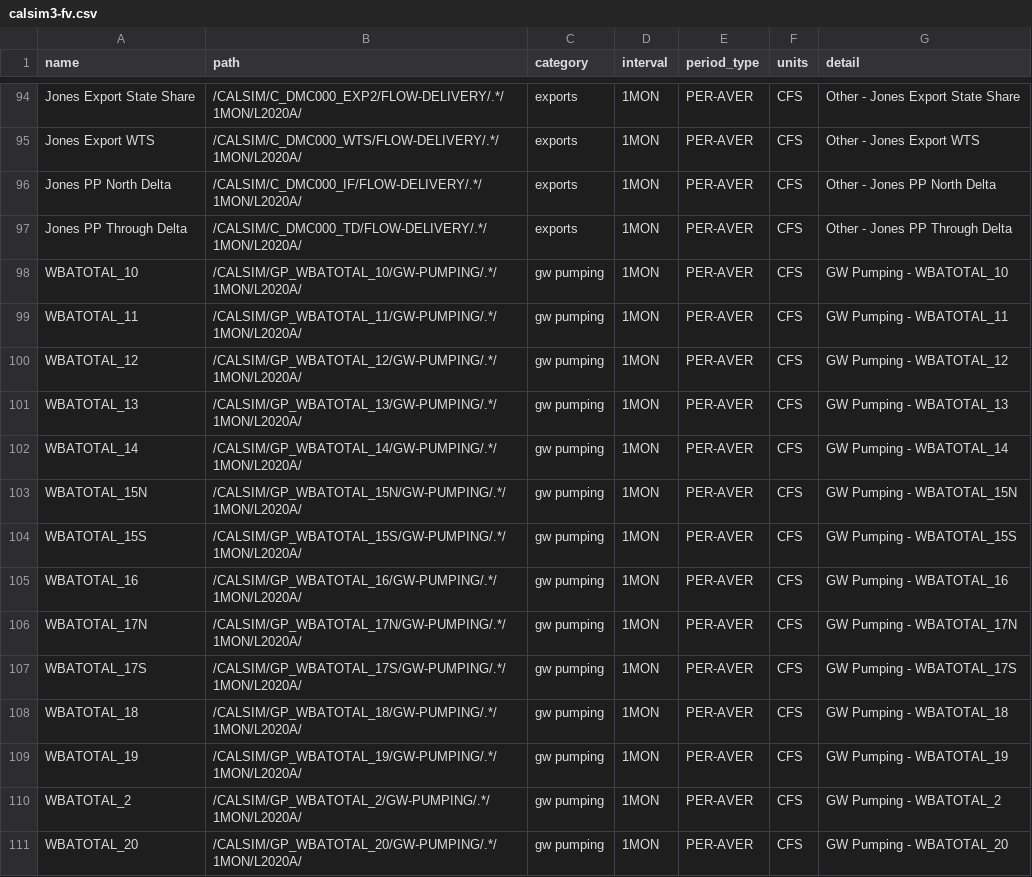
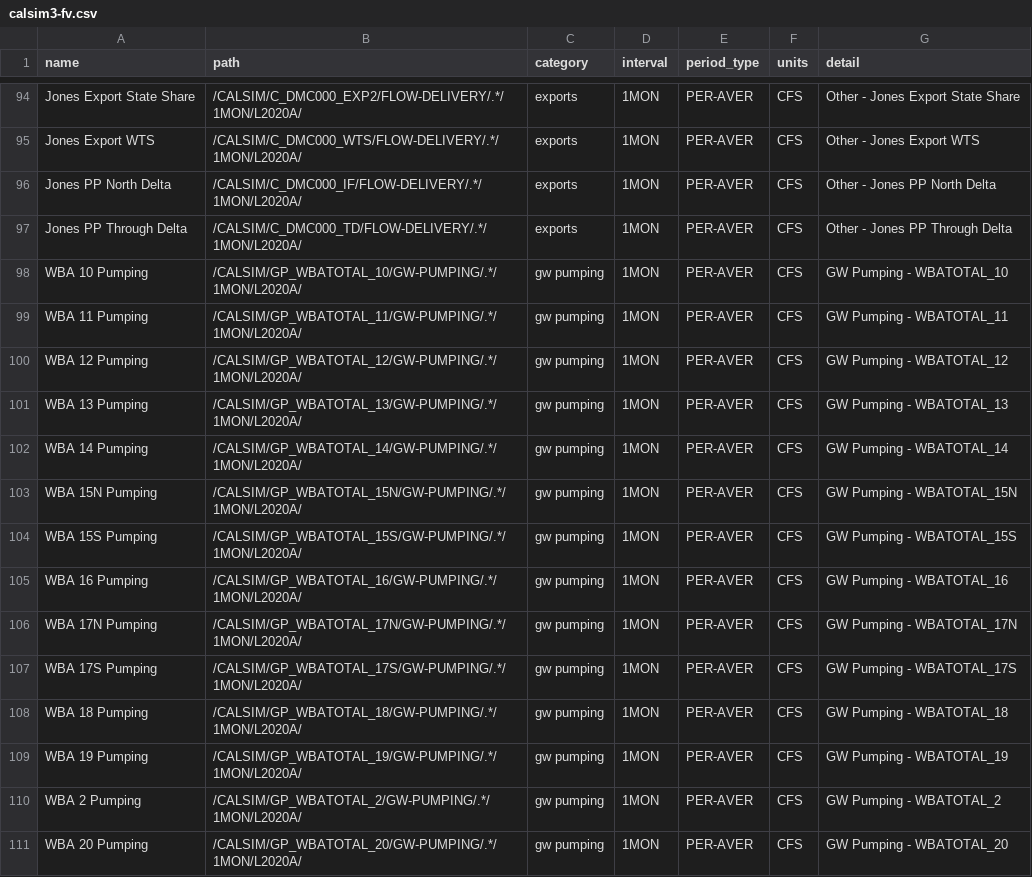
Before and after one commit to CentralValleyModeling/csrs, a CSV file: src/csrs/enums/calsim3-fv.csv, drawn as a sheet; only a part is shown, gaps mark what is left out; the diff covers the shown part only.

Commit message:
Clean up the names in the data dictionary

```diff
--- a/src/csrs/enums/calsim3-fv.csv
+++ b/src/csrs/enums/calsim3-fv.csv
@@ -97,15 +97,15 @@ Jones PP North Delta,/CALSIM/C_DMC000_IF/FLOW-DELIVERY/.*/1MON/L2020A/,exports,1
 Jones PP Through Delta,/CALSIM/C_DMC000_TD/FLOW-DELIVERY/.*/1MON/L2020A/,exports,1MON,PER-AVER,CFS,Other - Jones PP Through Delta
-WBATOTAL_10,/CALSIM/GP_WBATOTAL_10/GW-PUMPING/.*/1MON/L2020A/,gw pumping,1MON,PER-AVER,CFS,GW Pumping - WBATOTAL_10
-WBATOTAL_11,/CALSIM/GP_WBATOTAL_11/GW-PUMPING/.*/1MON/L2020A/,gw pumping,1MON,PER-AVER,CFS,GW Pumping - WBATOTAL_11
-WBATOTAL_12,/CALSIM/GP_WBATOTAL_12/GW-PUMPING/.*/1MON/L2020A/,gw pumping,1MON,PER-AVER,CFS,GW Pumping - WBATOTAL_12
-WBATOTAL_13,/CALSIM/GP_WBATOTAL_13/GW-PUMPING/.*/1MON/L2020A/,gw pumping,1MON,PER-AVER,CFS,GW Pumping - WBATOTAL_13
-WBATOTAL_14,/CALSIM/GP_WBATOTAL_14/GW-PUMPING/.*/1MON/L2020A/,gw pumping,1MON,PER-AVER,CFS,GW Pumping - WBATOTAL_14
-WBATOTAL_15N,/CALSIM/GP_WBATOTAL_15N/GW-PUMPING/.*/1MON/L2020A/,gw pumping,1MON,PER-AVER,CFS,GW Pumping - WBATOTAL_15N
-WBATOTAL_15S,/CALSIM/GP_WBATOTAL_15S/GW-PUMPING/.*/1MON/L2020A/,gw pumping,1MON,PER-AVER,CFS,GW Pumping - WBATOTAL_15S
-WBATOTAL_16,/CALSIM/GP_WBATOTAL_16/GW-PUMPING/.*/1MON/L2020A/,gw pumping,1MON,PER-AVER,CFS,GW Pumping - WBATOTAL_16
-WBATOTAL_17N,/CALSIM/GP_WBATOTAL_17N/GW-PUMPING/.*/1MON/L2020A/,gw pumping,1MON,PER-AVER,CFS,GW Pumping - WBATOTAL_17N
-WBATOTAL_17S,/CALSIM/GP_WBATOTAL_17S/GW-PUMPING/.*/1MON/L2020A/,gw pumping,1MON,PER-AVER,CFS,GW Pumping - WBATOTAL_17S
-WBATOTAL_18,/CALSIM/GP_WBATOTAL_18/GW-PUMPING/.*/1MON/L2020A/,gw pumping,1MON,PER-AVER,CFS,GW Pumping - WBATOTAL_18
-WBATOTAL_19,/CALSIM/GP_WBATOTAL_19/GW-PUMPING/.*/1MON/L2020A/,gw pumping,1MON,PER-AVER,CFS,GW Pumping - WBATOTAL_19
-WBATOTAL_2,/CALSIM/GP_WBATOTAL_2/GW-PUMPING/.*/1MON/L2020A/,gw pumping,1MON,PER-AVER,CFS,GW Pumping - WBATOTAL_2
-WBATOTAL_20,/CALSIM/GP_WBATOTAL_20/GW-PUMPING/.*/1MON/L2020A/,gw pumping,1MON,PER-AVER,CFS,GW Pumping - WBATOTAL_20
+WBA 10 Pumping,/CALSIM/GP_WBATOTAL_10/GW-PUMPING/.*/1MON/L2020A/,gw pumping,1MON,PER-AVER,CFS,GW Pumping - WBATOTAL_10
+WBA 11 Pumping,/CALSIM/GP_WBATOTAL_11/GW-PUMPING/.*/1MON/L2020A/,gw pumping,1MON,PER-AVER,CFS,GW Pumping - WBATOTAL_11
+WBA 12 Pumping,/CALSIM/GP_WBATOTAL_12/GW-PUMPING/.*/1MON/L2020A/,gw pumping,1MON,PER-AVER,CFS,GW Pumping - WBATOTAL_12
+WBA 13 Pumping,/CALSIM/GP_WBATOTAL_13/GW-PUMPING/.*/1MON/L2020A/,gw pumping,1MON,PER-AVER,CFS,GW Pumping - WBATOTAL_13
+WBA 14 Pumping,/CALSIM/GP_WBATOTAL_14/GW-PUMPING/.*/1MON/L2020A/,gw pumping,1MON,PER-AVER,CFS,GW Pumping - WBATOTAL_14
+WBA 15N Pumping,/CALSIM/GP_WBATOTAL_15N/GW-PUMPING/.*/1MON/L2020A/,gw pumping,1MON,PER-AVER,CFS,GW Pumping - WBATOTAL_15N
+WBA 15S Pumping,/CALSIM/GP_WBATOTAL_15S/GW-PUMPING/.*/1MON/L2020A/,gw pumping,1MON,PER-AVER,CFS,GW Pumping - WBATOTAL_15S
+WBA 16 Pumping,/CALSIM/GP_WBATOTAL_16/GW-PUMPING/.*/1MON/L2020A/,gw pumping,1MON,PER-AVER,CFS,GW Pumping - WBATOTAL_16
+WBA 17N Pumping,/CALSIM/GP_WBATOTAL_17N/GW-PUMPING/.*/1MON/L2020A/,gw pumping,1MON,PER-AVER,CFS,GW Pumping - WBATOTAL_17N
+WBA 17S Pumping,/CALSIM/GP_WBATOTAL_17S/GW-PUMPING/.*/1MON/L2020A/,gw pumping,1MON,PER-AVER,CFS,GW Pumping - WBATOTAL_17S
+WBA 18 Pumping,/CALSIM/GP_WBATOTAL_18/GW-PUMPING/.*/1MON/L2020A/,gw pumping,1MON,PER-AVER,CFS,GW Pumping - WBATOTAL_18
+WBA 19 Pumping,/CALSIM/GP_WBATOTAL_19/GW-PUMPING/.*/1MON/L2020A/,gw pumping,1MON,PER-AVER,CFS,GW Pumping - WBATOTAL_19
+WBA 2 Pumping,/CALSIM/GP_WBATOTAL_2/GW-PUMPING/.*/1MON/L2020A/,gw pumping,1MON,PER-AVER,CFS,GW Pumping - WBATOTAL_2
+WBA 20 Pumping,/CALSIM/GP_WBATOTAL_20/GW-PUMPING/.*/1MON/L2020A/,gw pumping,1MON,PER-AVER,CFS,GW Pumping - WBATOTAL_20
```
Also changed, not shown: 148 edited cells elsewhere in this file, 1 other file.
